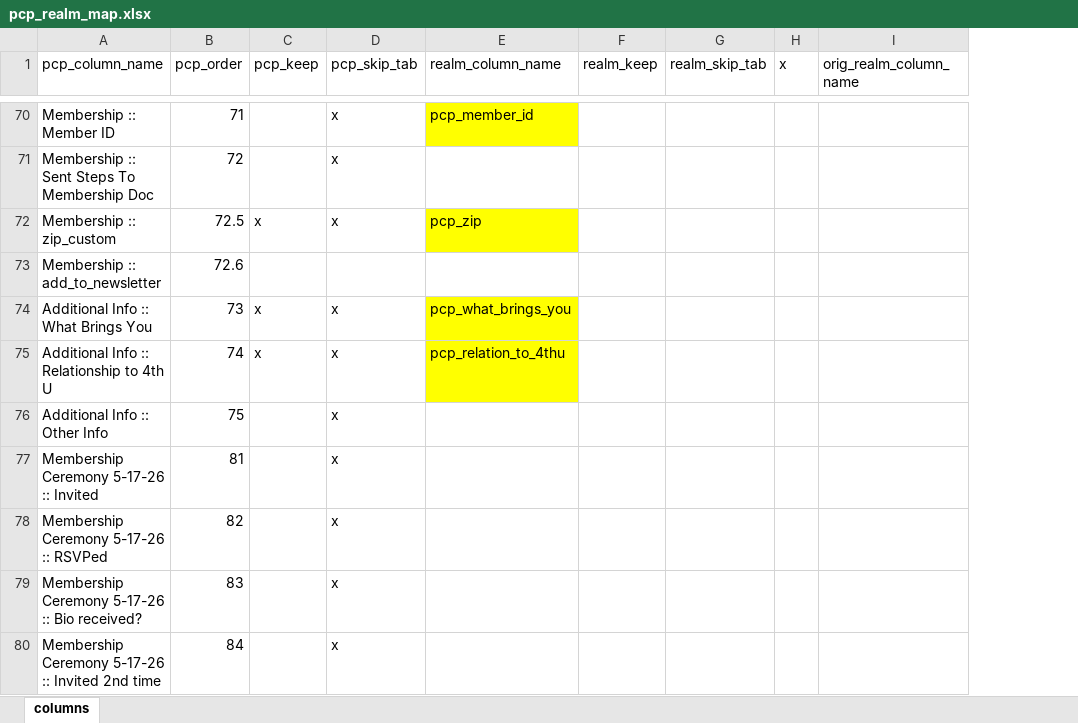
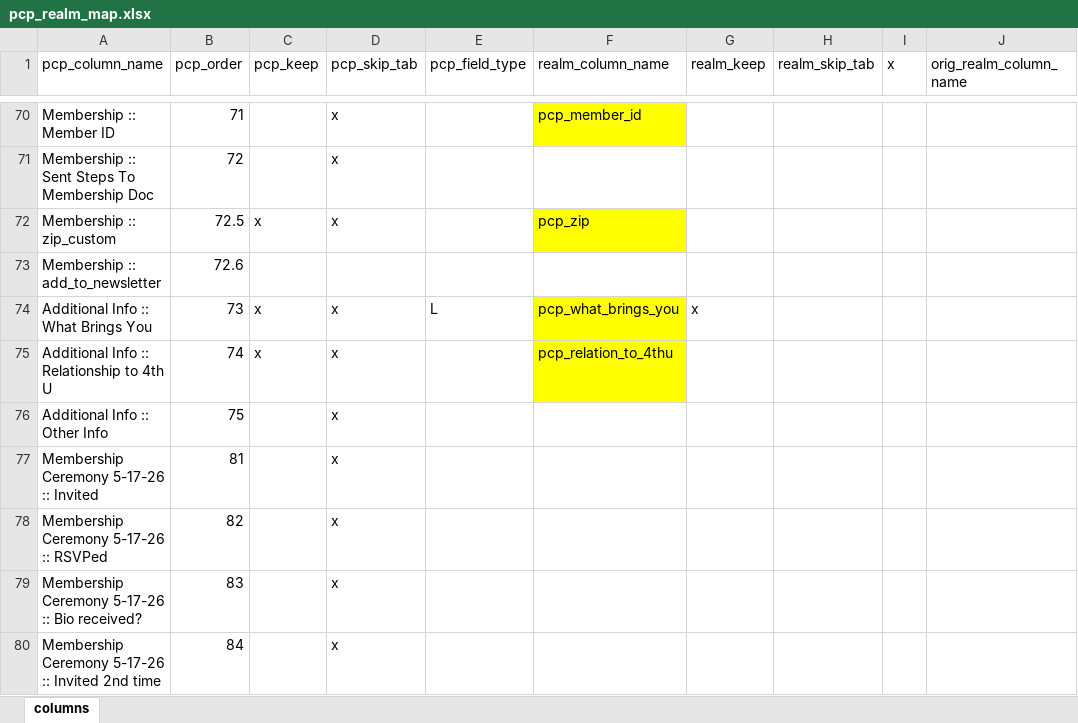
Before and after one commit to kramsman/pcp_to_cc, an Excel workbook: pcp_realm_inport_export/pcp_realm_map.xlsx, sheet columns, drawn as a sheet; only a part is shown, gaps mark what is left out; values as stored, in another font and other column widths than the file's, no borders; addresses are those after the commit; the diff covers the shown part only; the diff names each change by its address in the sheet, - before the commit and + after, or states it on an @@ line.

Commit message:
still working on verify all data in input file to what is in the pcp system; removed tab name, eg "memebership::" from field name checks since they are not needed when importing at all.

```diff
--- a/pcp_realm_inport_export/pcp_realm_map.xlsx (sheet columns)
+++ b/pcp_realm_inport_export/pcp_realm_map.xlsx (sheet columns)
+column E (pcp_field_type), row 74: L
-G74 (realm_keep): (empty)
+G74 (realm_keep): x
```
Also changed, not shown: 31 edited cells and cell formats elsewhere in this sheet, 1 other file.
